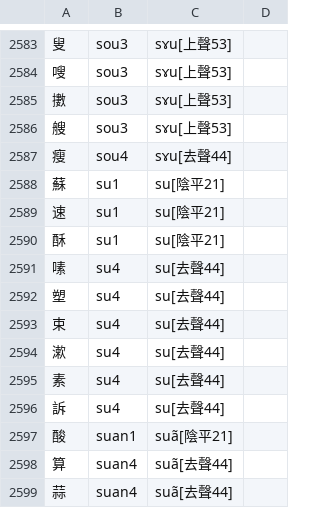
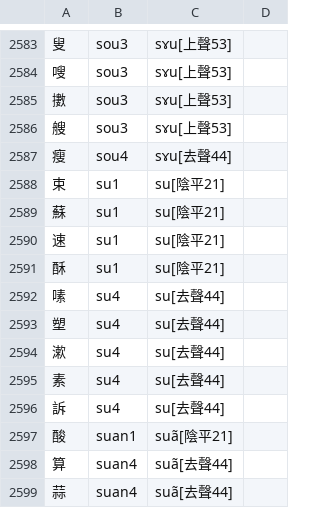
Before and after one commit to SiqYin/xinganhua-ziyencaxin, a TSV file: data/source.tsv, drawn as a sheet; only a part is shown, gaps mark what is left out; removed rows and columns are numbered as before the commit, all else as after; the diff names each change by its address in the sheet, - before the commit and + after, or states it on an @@ line.

```diff
--- a/data/source.tsv
+++ b/data/source.tsv
+row 2588: 束 | su1 | su[陰平21]
-row 2593: 束 | su4 | su[去聲44]
```
Also changed, not shown: 3 other files.
